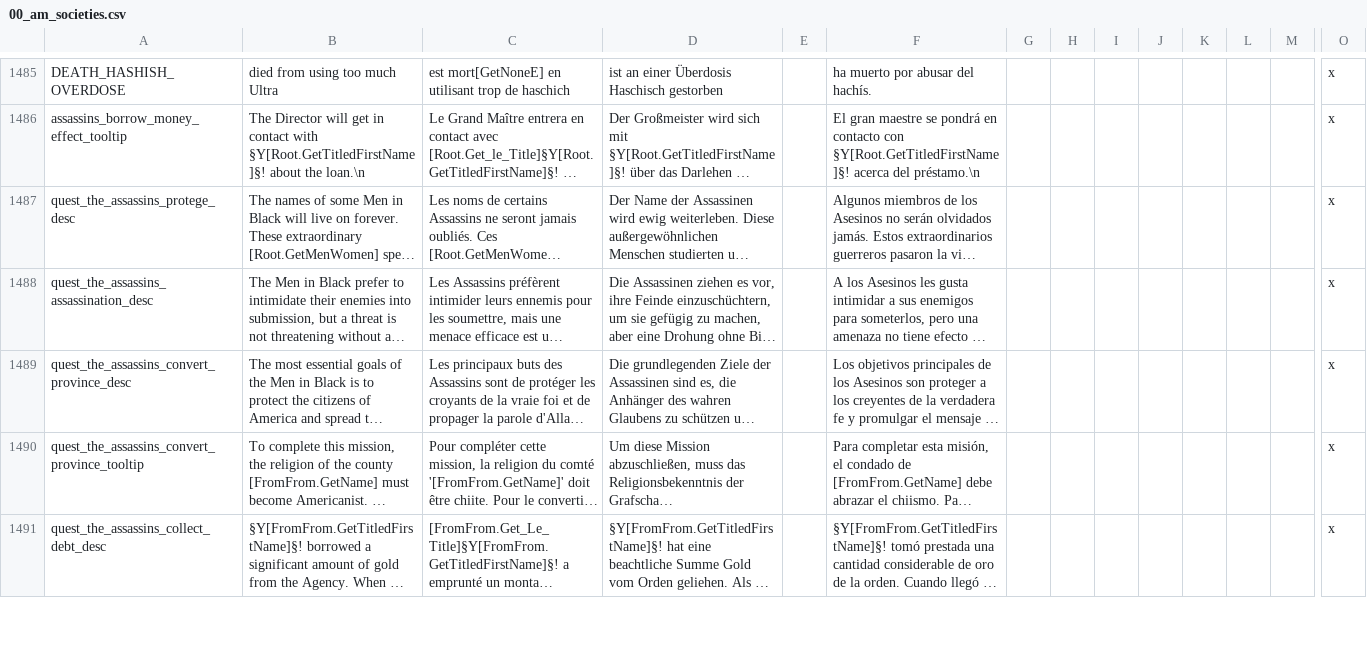
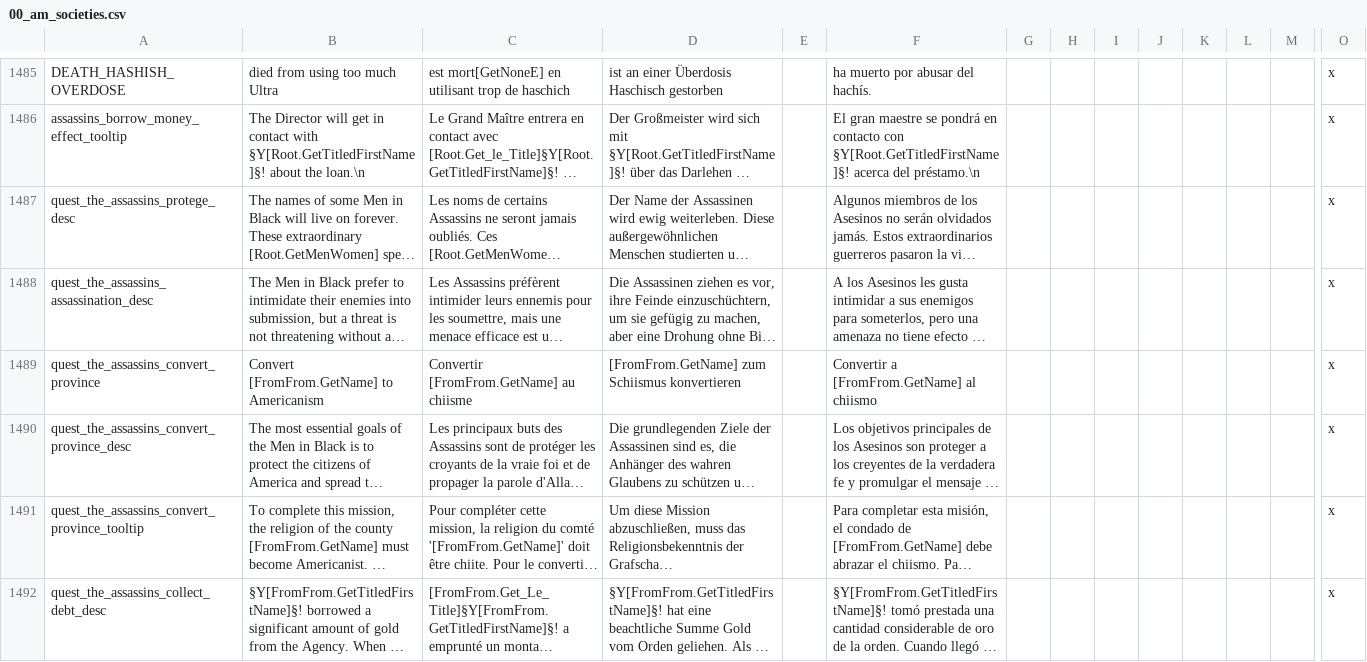
Before and after one commit to Ofaloaf/postapoc, a CSV file: After the End Fan Fork/localisation/00_am_societies.csv, drawn as a sheet; only a part is shown, gaps mark what is left out; long unchanged cells end in …; rows hold the shown columns only; the diff names each change by its address in the sheet, - before the commit and + after, or states it on an @@ line.

Commit message:
added missing mission localization for MIB

```diff
--- a/After the End Fan Fork/localisation/00_am_societies.csv
+++ b/After the End Fan Fork/localisation/00_am_societies.csv
+row 1489: quest_the_assassins_convert_province | Convert [FromFrom.GetName] to Americanism | Convertir [FromFrom.GetName] au chiisme | [FromFrom.GetName] zum Schiismus konvertieren |  | Convertir a [FromFrom.GetName] al chiismo |  |  |  |  |  |  |  | x
```
